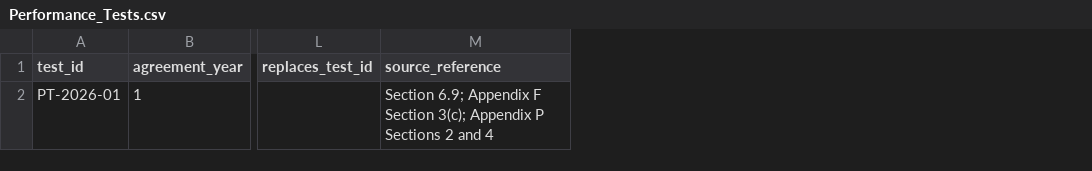
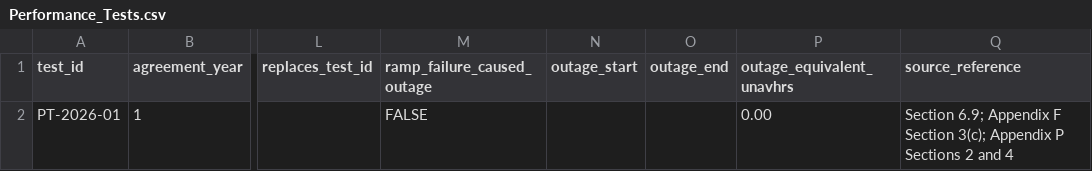
Before and after one commit to Lake-Effect-Data-LLC/salinas-jobos-bess-invoice-calculator, a CSV file: data/salinas/Performance_Tests.csv, drawn as a sheet; only a part is shown, gaps mark what is left out; the diff names each change by its address in the sheet, - before the commit and + after, or states it on an @@ line.

Commit message:
- Split and validate Salinas/Jobos contract-specific values, including CPPF/CPPPIF, LD formula switches, design values, and annual outage/waiting-period allowances - Add Appendix J duration-energy degradation modeling with contract-derived DDE validation - Keep yearly DDE as an input, but validate it against design duration energy and annual degradation rate - Confirm Jobos Appendix J design values and document that current inputs match Dmax, DDD, design duration energy, charge energy, and GE - Add project-specific CLD and ELD formula switches for Salinas vs. Jobos - Implement ALD, CLD, ELD, ADJ_Total, and expanded monthly result output - Update CLD accrual logic so approved failed tests accrue from failed test date until the next approved passing test, explicit cure/retest date, or billing period end - Add optional ramp-failure outage fields to Performance_Tests.csv and validate required outage detail when ramp outage is flagged - Add contract-derived validation for required contract values and performance-test fields - Update report.txt generation to reflect project names and revised CLD audit note - Expand README and docs/contract_index.md with contract-source audit trail, modeled assumptions, and remaining validation gaps - Update Salinas, Jobos, and validation input CSVs to include new contract and performance-test fields - Add tests for DDE derivation, CLD open-ended accrual, passing retest cure behavior, ramp outage input validation, project-specific LD formulas, FAA boundary behavior, and report output

```diff
--- a/data/salinas/Performance_Tests.csv
+++ b/data/salinas/Performance_Tests.csv
+column M (ramp_failure_caused_outage), row 2: FALSE
+column N (outage_start), empty
+column O (outage_end), empty
+column P (outage_equivalent_unavhrs), row 2: 0.00
```
Also changed, not shown: data/jobos/bess_contract_values_template.csv, data/salinas/bess_contract_values_template.csv, 12 other files.
